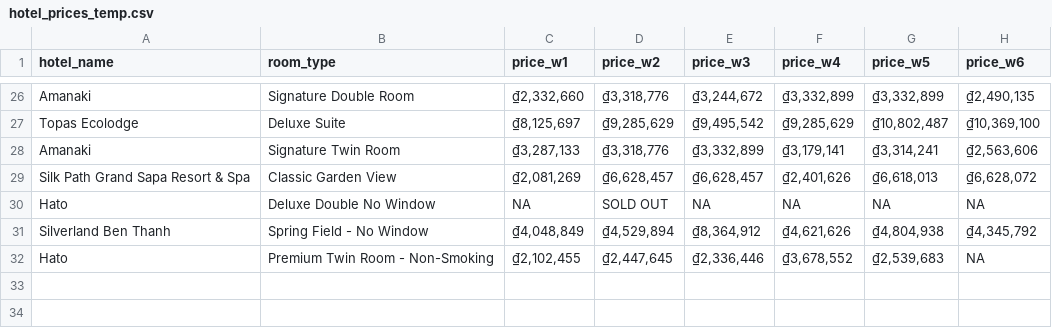
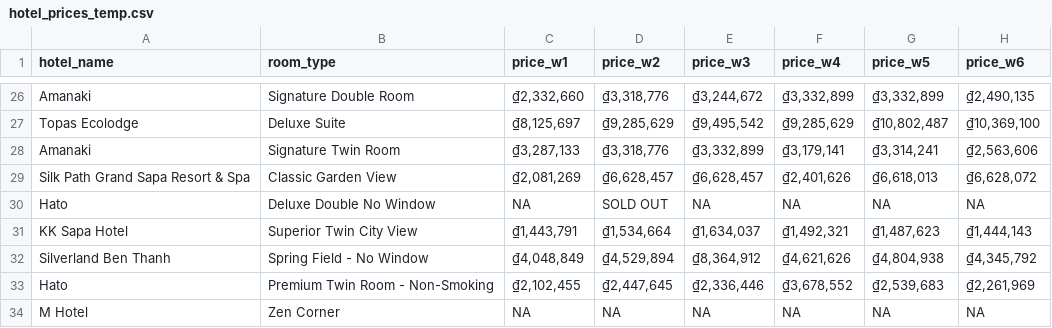
Before and after one commit to hchinhtrung/mvillage-email-template, a CSV file: 31.crawl-tool/hotel_prices_temp.csv, drawn as a sheet; only a part is shown, gaps mark what is left out.

Commit message:
Update hotel_prices_temp.csv

```diff
--- a/31.crawl-tool/hotel_prices_temp.csv
+++ b/31.crawl-tool/hotel_prices_temp.csv
@@ -30,3 +30,5 @@ Silk Path Grand Sapa Resort & Spa,Classic Garden View,"₫2,081,269","₫6,628,4
 Hato,Deluxe Double No Window,NA,SOLD OUT,NA,NA,NA,NA
+KK Sapa Hotel,Superior Twin City View,"₫1,443,791","₫1,534,664","₫1,634,037","₫1,492,321","₫1,487,623","₫1,444,143"
 Silverland Ben Thanh,Spring Field - No Window,"₫4,048,849","₫4,529,894","₫8,364,912","₫4,621,626","₫4,804,938","₫4,345,792"
-Hato,Premium Twin Room - Non-Smoking,"₫2,102,455","₫2,447,645","₫2,336,446","₫3,678,552","₫2,539,683",NA
+Hato,Premium Twin Room - Non-Smoking,"₫2,102,455","₫2,447,645","₫2,336,446","₫3,678,552","₫2,539,683","₫2,261,969"
+M Hotel,Zen Corner,NA,NA,NA,NA,NA,NA
```
